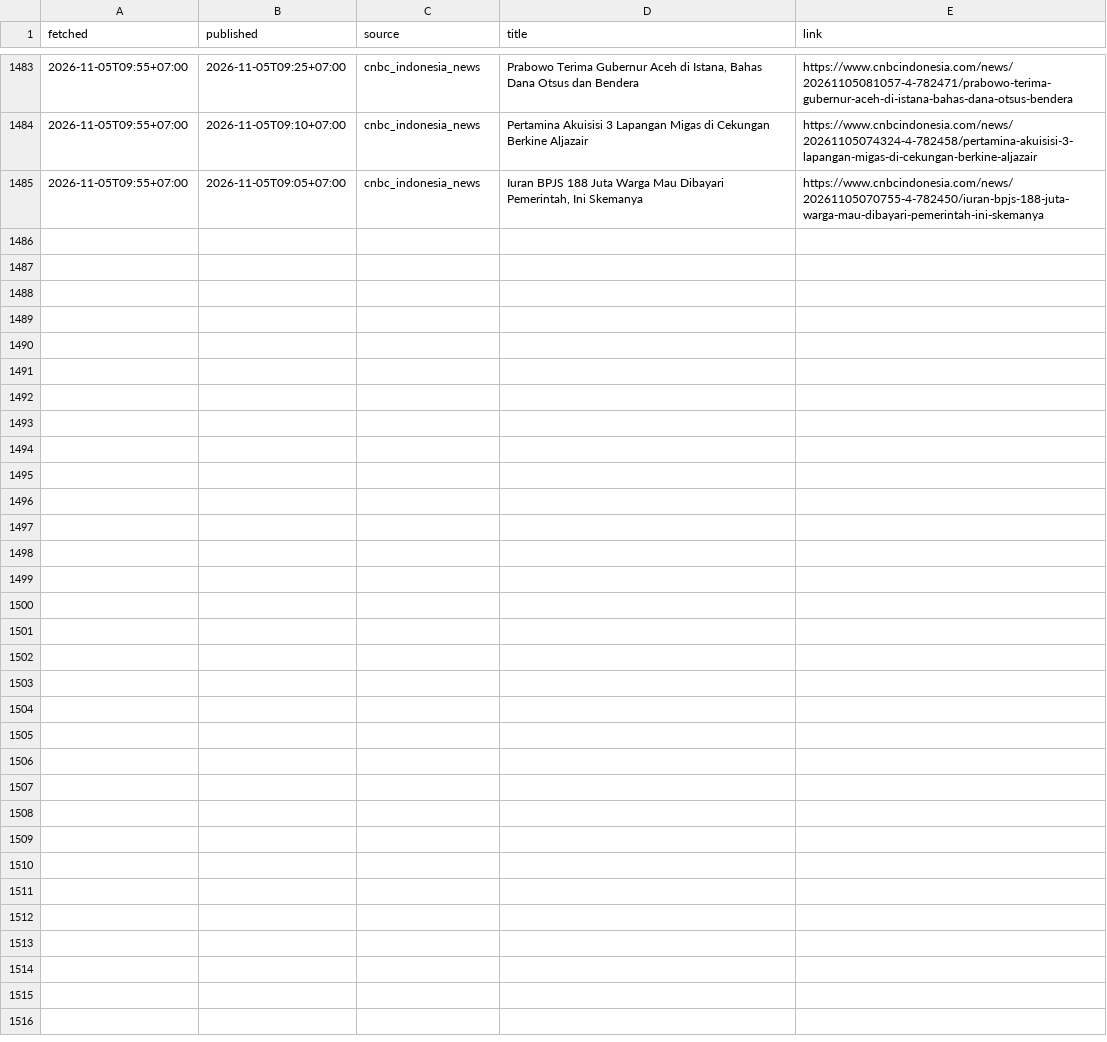
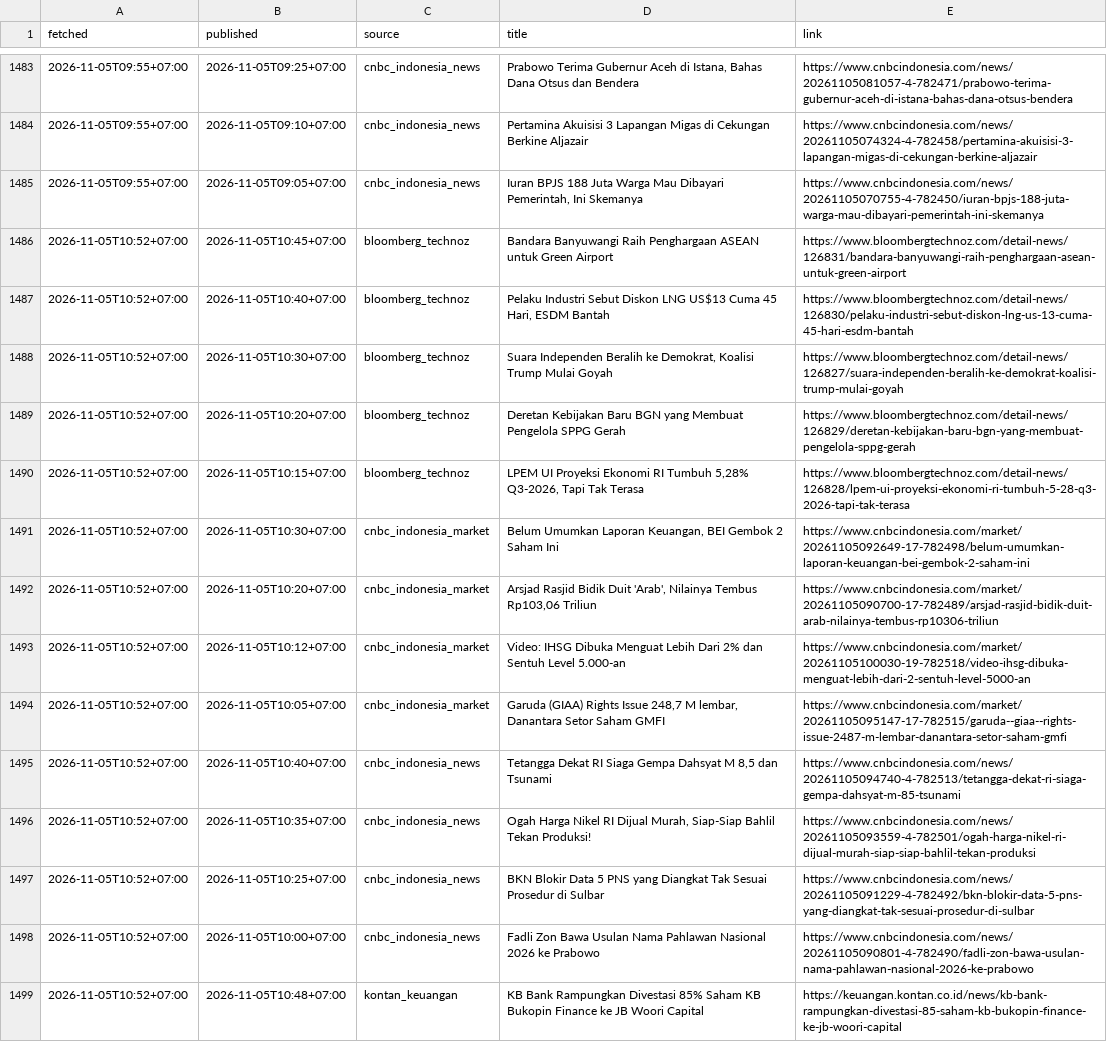
Before and after one commit to annas820/idx, a CSV file: news/2026-11.csv, drawn as a sheet; only a part is shown, gaps mark what is left out.

```diff
--- a/news/2026-11.csv
+++ b/news/2026-11.csv
@@ -1485 +1485,15 @@ fetched,published,source,title,link
 2026-11-05T09:55+07:00,2026-11-05T09:05+07:00,cnbc_indonesia_news,"Iuran BPJS 188 Juta Warga Mau Dibayari Pemerintah, Ini Skemanya",https://www.cnbcindonesia.com/news/20261105070755-4-782450/iuran-bpjs-188-juta-warga-mau-dibayari-pemerintah-ini-skemanya
+2026-11-05T10:52+07:00,2026-11-05T10:45+07:00,bloomberg_technoz,Bandara Banyuwangi Raih Penghargaan ASEAN untuk Green Airport,https://www.bloombergtechnoz.com/detail-news/126831/bandara-banyuwangi-raih-penghargaan-asean-untuk-green-airport
+2026-11-05T10:52+07:00,2026-11-05T10:40+07:00,bloomberg_technoz,"Pelaku Industri Sebut Diskon LNG US$13 Cuma 45 Hari, ESDM Bantah",https://www.bloombergtechnoz.com/detail-news/126830/pelaku-industri-sebut-diskon-lng-us-13-cuma-45-hari-esdm-bantah
+2026-11-05T10:52+07:00,2026-11-05T10:30+07:00,bloomberg_technoz,"Suara Independen Beralih ke Demokrat, Koalisi Trump Mulai Goyah",https://www.bloombergtechnoz.com/detail-news/126827/suara-independen-beralih-ke-demokrat-koalisi-trump-mulai-goyah
+2026-11-05T10:52+07:00,2026-11-05T10:20+07:00,bloomberg_technoz,Deretan Kebijakan Baru BGN yang Membuat Pengelola SPPG Gerah,https://www.bloombergtechnoz.com/detail-news/126829/deretan-kebijakan-baru-bgn-yang-membuat-pengelola-sppg-gerah
+2026-11-05T10:52+07:00,2026-11-05T10:15+07:00,bloomberg_technoz,"LPEM UI Proyeksi Ekonomi RI Tumbuh 5,28% Q3-2026, Tapi Tak Terasa",https://www.bloombergtechnoz.com/detail-news/126828/lpem-ui-proyeksi-ekonomi-ri-tumbuh-5-28-q3-2026-tapi-tak-terasa
+2026-11-05T10:52+07:00,2026-11-05T10:30+07:00,cnbc_indonesia_market,"Belum Umumkan Laporan Keuangan, BEI Gembok 2 Saham Ini",https://www.cnbcindonesia.com/market/20261105092649-17-782498/belum-umumkan-laporan-keuangan-bei-gembok-2-saham-ini
+2026-11-05T10:52+07:00,2026-11-05T10:20+07:00,cnbc_indonesia_market,"Arsjad Rasjid Bidik Duit 'Arab', Nilainya Tembus Rp103,06 Triliun",https://www.cnbcindonesia.com/market/20261105090700-17-782489/arsjad-rasjid-bidik-duit-arab-nilainya-tembus-rp10306-triliun
+2026-11-05T10:52+07:00,2026-11-05T10:12+07:00,cnbc_indonesia_market,Video: IHSG Dibuka Menguat Lebih Dari 2% dan Sentuh Level 5.000-an,https://www.cnbcindonesia.com/market/20261105100030-19-782518/video-ihsg-dibuka-menguat-lebih-dari-2-sentuh-level-5000-an
+2026-11-05T10:52+07:00,2026-11-05T10:05+07:00,cnbc_indonesia_market,"Garuda (GIAA) Rights Issue 248,7 M lembar, Danantara Setor Saham GMFI",https://www.cnbcindonesia.com/market/20261105095147-17-782515/garuda--giaa--rights-issue-2487-m-lembar-danantara-setor-saham-gmfi
+2026-11-05T10:52+07:00,2026-11-05T10:40+07:00,cnbc_indonesia_news,"Tetangga Dekat RI Siaga Gempa Dahsyat M 8,5 dan Tsunami",https://www.cnbcindonesia.com/news/20261105094740-4-782513/tetangga-dekat-ri-siaga-gempa-dahsyat-m-85-tsunami
+2026-11-05T10:52+07:00,2026-11-05T10:35+07:00,cnbc_indonesia_news,"Ogah Harga Nikel RI Dijual Murah, Siap-Siap Bahlil Tekan Produksi!",https://www.cnbcindonesia.com/news/20261105093559-4-782501/ogah-harga-nikel-ri-dijual-murah-siap-siap-bahlil-tekan-produksi
+2026-11-05T10:52+07:00,2026-11-05T10:25+07:00,cnbc_indonesia_news,BKN Blokir Data 5 PNS yang Diangkat Tak Sesuai Prosedur di Sulbar,https://www.cnbcindonesia.com/news/20261105091229-4-782492/bkn-blokir-data-5-pns-yang-diangkat-tak-sesuai-prosedur-di-sulbar
+2026-11-05T10:52+07:00,2026-11-05T10:00+07:00,cnbc_indonesia_news,Fadli Zon Bawa Usulan Nama Pahlawan Nasional 2026 ke Prabowo,https://www.cnbcindonesia.com/news/20261105090801-4-782490/fadli-zon-bawa-usulan-nama-pahlawan-nasional-2026-ke-prabowo
+2026-11-05T10:52+07:00,2026-11-05T10:48+07:00,kontan_keuangan,KB Bank Rampungkan Divestasi 85% Saham KB Bukopin Finance ke JB Woori Capital,https://keuangan.kontan.co.id/news/kb-bank-rampungkan-divestasi-85-saham-kb-bukopin-finance-ke-jb-woori-capital
```
Also changed, not shown: 2 other files.
